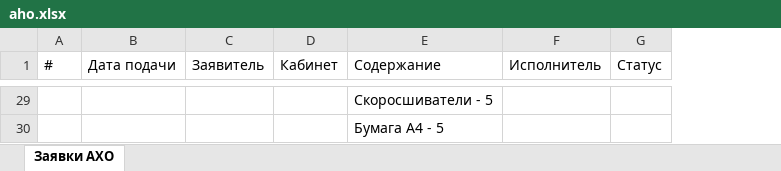
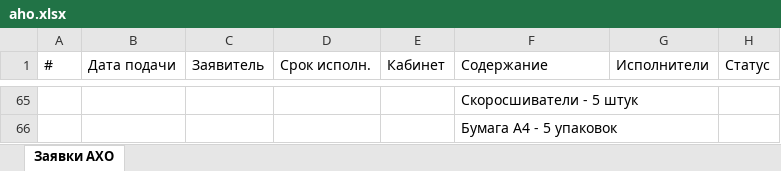
Before and after one commit to bdf2ch/kolenergo-server, an Excel workbook: aho.xlsx, sheet Заявки АХО, drawn as a sheet; only a part is shown, gaps mark what is left out; values as stored, in another font and other column widths than the file's, no borders; removed rows and columns are numbered as before the commit, all else as after; the diff covers the shown part only; the diff names each change by its address in the sheet, - before the commit and + after, or states it on an @@ line.

```diff
--- a/aho.xlsx (sheet Заявки АХО)
+++ b/aho.xlsx (sheet Заявки АХО)
+column D (Срок исполн.), empty
-column F (Исполнитель), empty
+column G (Исполнители), empty
-F65 (Содержание): Скоросшиватели - 5
+F65 (Содержание): Скоросшиватели - 5 штук
-F66 (Содержание): Бумага А4 - 5
+F66 (Содержание): Бумага А4 - 5 упаковок
```
Also changed, not shown: 36 added rows and 22 edited cells elsewhere in this sheet, 80.xlsx, 90.xlsx, 12 other files.
